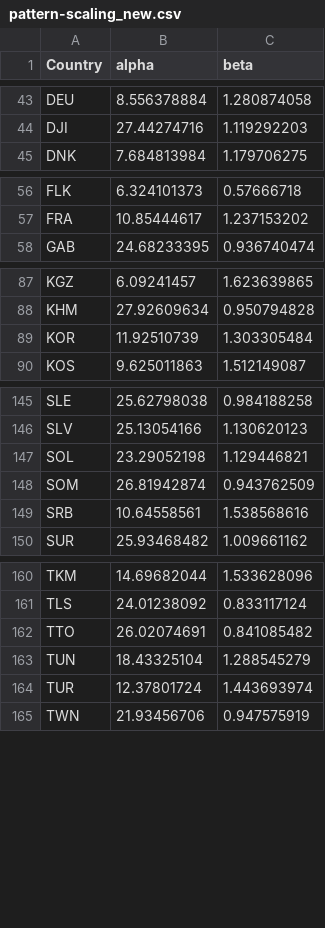
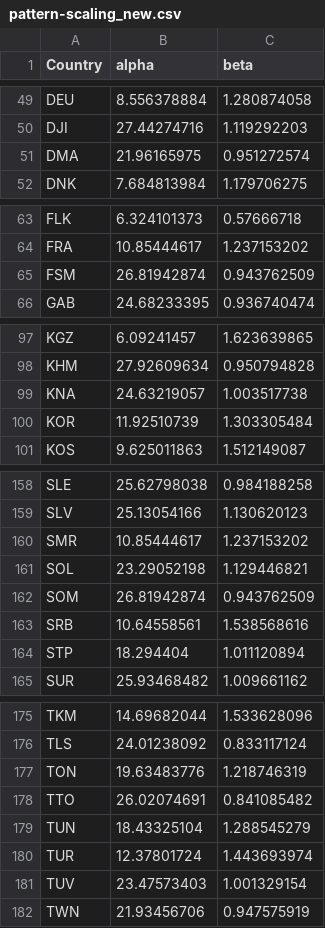
Before and after one commit to openmodels/META-2021, a CSV file: data/pattern-scaling_new.csv, drawn as a sheet; only a part is shown, gaps mark what is left out; the diff covers the shown part only.

```diff
--- a/data/pattern-scaling_new.csv
+++ b/data/pattern-scaling_new.csv
@@ -44,2 +50,3 @@ DEU,8.556378884,1.280874058
 DJI,27.44274716,1.119292203
+DMA,21.96165975,0.951272574
 DNK,7.684813984,1.179706275
@@ -57,2 +64,3 @@ FLK,6.324101373,0.57666718
 FRA,10.85444617,1.237153202
+FSM,26.81942874,0.943762509
 GAB,24.68233395,0.936740474
@@ -88,2 +98,3 @@ KGZ,6.09241457,1.623639865
 KHM,27.92609634,0.950794828
+KNA,24.63219057,1.003517738
 KOR,11.92510739,1.303305484
@@ -146,2 +159,3 @@ SLE,25.62798038,0.984188258
 SLV,25.13054166,1.130620123
+SMR,10.85444617,1.237153202
 SOL,23.29052198,1.129446821
@@ -149,2 +163,3 @@ SOM,26.81942874,0.943762509
 SRB,10.64558561,1.538568616
+STP,18.294404,1.011120894
 SUR,25.93468482,1.009661162
@@ -161,2 +176,3 @@ TKM,14.69682044,1.533628096
 TLS,24.01238092,0.833117124
+TON,19.63483776,1.218746319
 TTO,26.02074691,0.841085482
@@ -164,2 +180,3 @@ TUN,18.43325104,1.288545279
 TUR,12.37801724,1.443693974
+TUV,23.47573403,1.001329154
 TWN,21.93456706,0.947575919
```
Also changed, not shown: 11 added rows elsewhere in this file.
